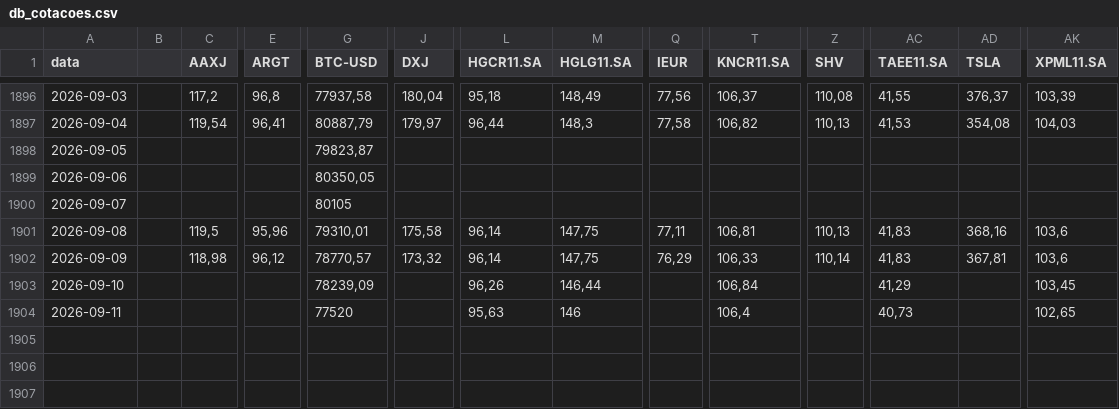
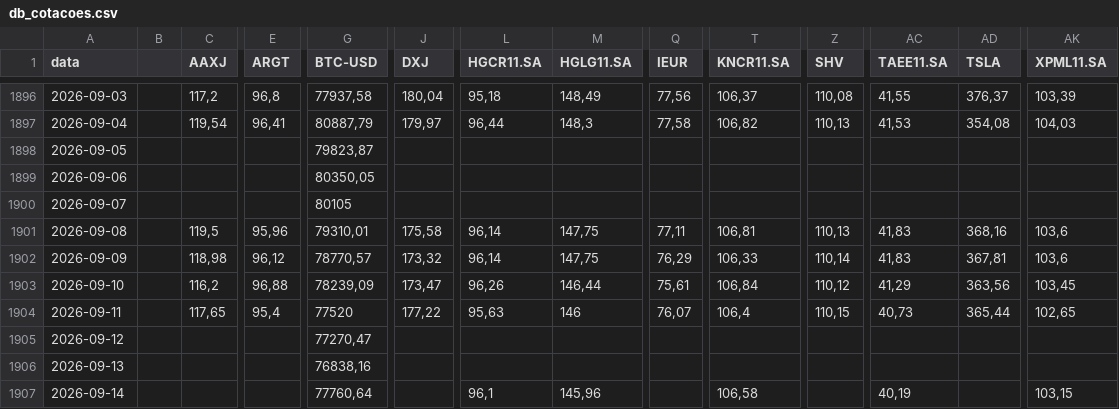
Before and after one commit to barrowsbr/Meus-investimentos-dev, a CSV file: db_cotacoes.csv, drawn as a sheet; only a part is shown, gaps mark what is left out; rows hold the shown columns only; the diff names each change by its address in the sheet, - before the commit and + after, or states it on an @@ line.

```diff
--- a/db_cotacoes.csv
+++ b/db_cotacoes.csv
-C1903 (AAXJ): (empty)
+C1903 (AAXJ): 116,2
-E1903 (ARGT): (empty)
+E1903 (ARGT): 96,88
-J1903 (DXJ): (empty)
+J1903 (DXJ): 173,47
-Q1903 (IEUR): (empty)
+Q1903 (IEUR): 75,61
-Z1903 (SHV): (empty)
+Z1903 (SHV): 110,12
-AD1903 (TSLA): (empty)
+AD1903 (TSLA): 363,56
-C1904 (AAXJ): (empty)
+C1904 (AAXJ): 117,65
-E1904 (ARGT): (empty)
+E1904 (ARGT): 95,4
-J1904 (DXJ): (empty)
+J1904 (DXJ): 177,22
-Q1904 (IEUR): (empty)
+Q1904 (IEUR): 76,07
-Z1904 (SHV): (empty)
+Z1904 (SHV): 110,15
-AD1904 (TSLA): (empty)
+AD1904 (TSLA): 365,44
+row 1905: 2026-09-12 |  |  |  | 77270,47
+row 1906: 2026-09-13 |  |  |  | 76838,16
+row 1907: 2026-09-14 |  |  |  | 77760,64 |  | 96,1 | 145,96 |  | 106,58 |  | 40,19 |  | 103,15
```
Also changed, not shown: app_config.csv, etf_mundo_map.csv, 3 other files.
